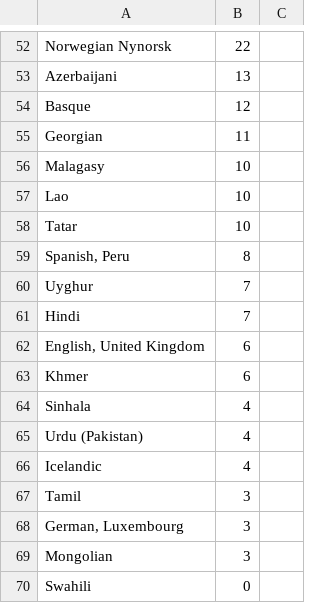
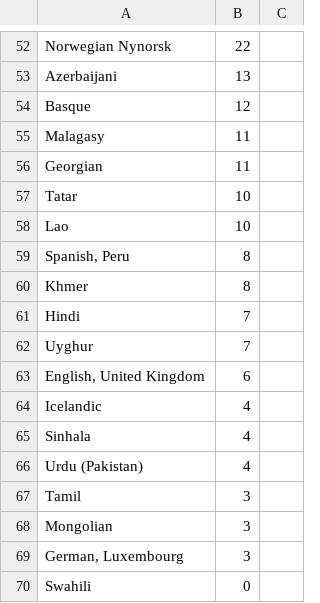
Before and after one commit to matks/TopTranslators, a CSV file: data/languages.csv, drawn as a sheet; only a part is shown, gaps mark what is left out; the diff covers the shown part only.

```diff
--- a/data/languages.csv
+++ b/data/languages.csv
@@ -54,17 +54,17 @@ Azerbaijani,13,
 Basque,12,
+Malagasy,11,
 Georgian,11,
-Malagasy,10,
+Tatar,10,
 Lao,10,
-Tatar,10,
 "Spanish, Peru",8,
+Khmer,8,
+Hindi,7,
 Uyghur,7,
-Hindi,7,
 "English, United Kingdom",6,
-Khmer,6,
+Icelandic,4,
 Sinhala,4,
 "Urdu (Pakistan)",4,
-Icelandic,4,
 Tamil,3,
+Mongolian,3,
 "German, Luxembourg",3,
-Mongolian,3,
 Swahili,0,
```
Also changed, not shown: 4 added rows, 4 removed rows, 16 moved rows and 3 edited cells elsewhere in this file, data/translators.csv.
